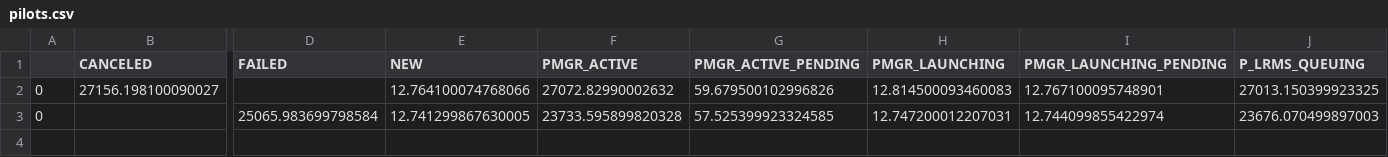
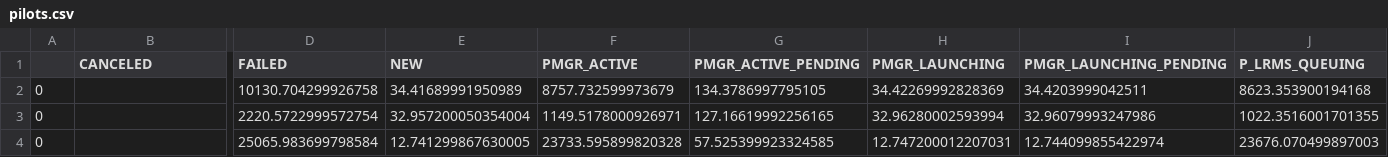
Before and after one commit to radical-experiments/rp.paper, a CSV file: analysis/data/scheduler/pilots.csv, drawn as a sheet; only a part is shown, gaps mark what is left out; removed rows and columns are numbered as before the commit, all else as after; rows hold the shown columns only; the diff names each change by its address in the sheet, - before the commit and + after, or states it on an @@ line.

```diff
--- a/analysis/data/scheduler/pilots.csv
+++ b/analysis/data/scheduler/pilots.csv
-row 2: 0 | 27156.198100090027 |  | 12.764100074768066 | 27072.82990002632 | 59.679500102996826 | 12.814500093460083 | 12.767100095748901 | 27013.150399923325
+row 2: 0 |  | 10130.704299926758 | 34.41689991950989 | 8757.732599973679 | 134.3786997795105 | 34.42269992828369 | 34.4203999042511 | 8623.353900194168
+row 3: 0 |  | 2220.5722999572754 | 32.957200050354004 | 1149.5178000926971 | 127.16619992256165 | 32.96280002593994 | 32.96079993247986 | 1022.3516001701355
```
Also changed, not shown: analysis/data/scheduler/sessions.csv, 2 other files.
